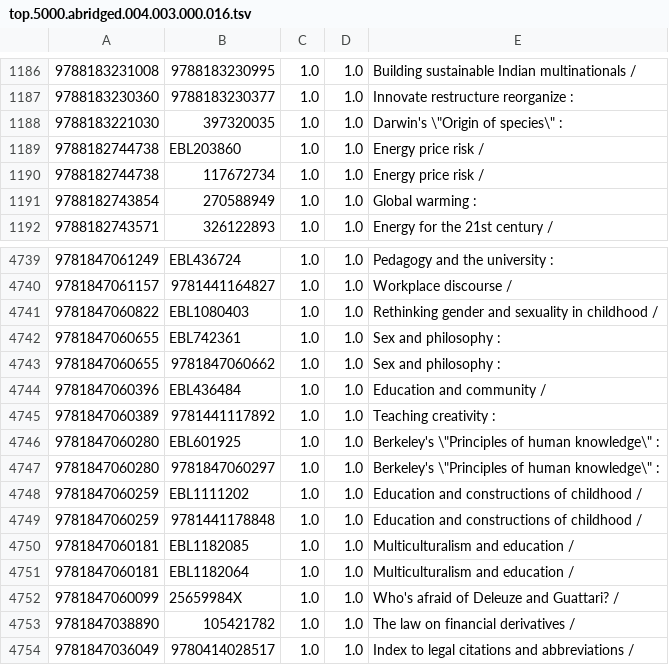
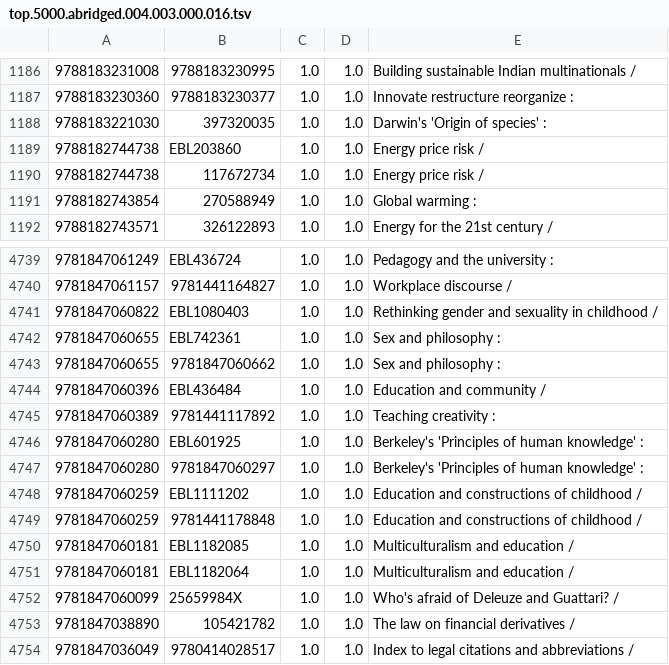
Before and after one commit to miku/tasklist, a TSV file: nep-fuzzy-cleaned/top.5000.abridged.004.003.000.016.tsv, drawn as a sheet; only a part is shown, gaps mark what is left out.

Commit message:
replace quotation mark

```diff
--- a/nep-fuzzy-cleaned/top.5000.abridged.004.003.000.016.tsv
+++ b/nep-fuzzy-cleaned/top.5000.abridged.004.003.000.016.tsv
@@ -1187,3 +1187,3 @@
 9788183230360	9788183230377	1.0	1.0	Innovate restructure reorganize :
-9788183221030	397320035	1.0	1.0	Darwin's \"Origin of species\" :
+9788183221030	397320035	1.0	1.0	Darwin's 'Origin of species' :
 9788182744738	EBL203860	1.0	1.0	Energy price risk /
@@ -4745,4 +4745,4 @@
 9781847060389	9781441117892	1.0	1.0	Teaching creativity :
-9781847060280	EBL601925	1.0	1.0	Berkeley's \"Principles of human knowledge\" :
-9781847060280	9781847060297	1.0	1.0	Berkeley's \"Principles of human knowledge\" :
+9781847060280	EBL601925	1.0	1.0	Berkeley's 'Principles of human knowledge' :
+9781847060280	9781847060297	1.0	1.0	Berkeley's 'Principles of human knowledge' :
 9781847060259	EBL1111202	1.0	1.0	Education and constructions of childhood /
```
